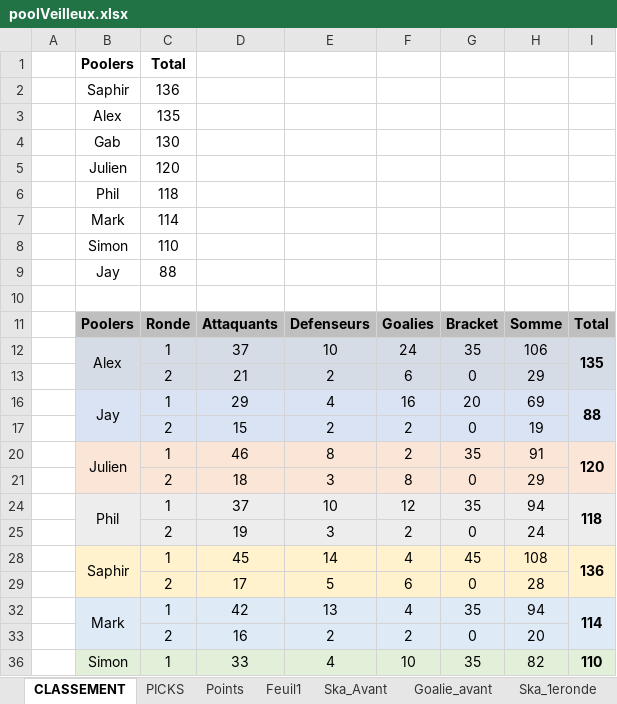
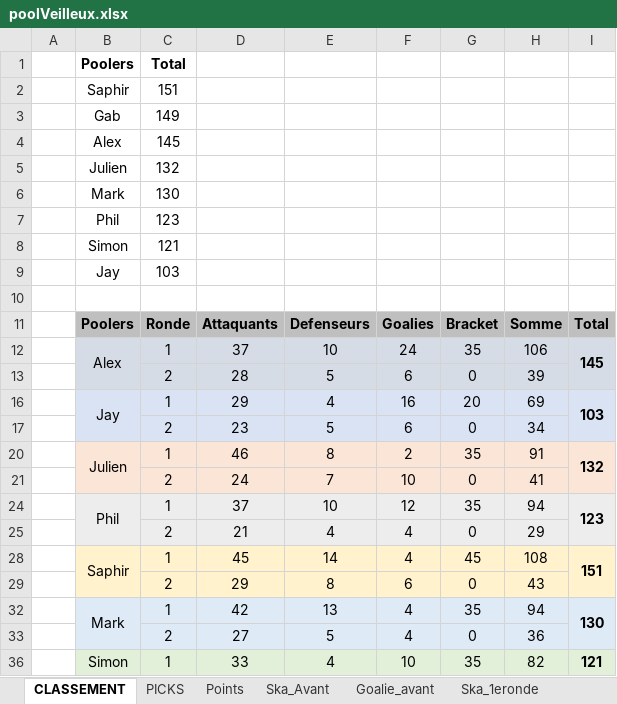
Before and after one commit to defoyalex/defoyalex.github.io, an Excel workbook: poolVeilleux.xlsx, sheet CLASSEMENT, drawn as a sheet; only a part is shown; values as stored, in another font and other column widths than the file's, no borders; removed rows and columns are numbered as before the commit, all else as after; the diff covers the shown part only; the diff names each change by its address in the sheet, - before the commit and + after, or states it on an @@ line.

```diff
--- a/poolVeilleux.xlsx (sheet CLASSEMENT)
+++ b/poolVeilleux.xlsx (sheet CLASSEMENT)
-sheet tab: Feuil1
-C2: 136
+C2: 151
-row 3:  | Alex | 135
+row 3:  | Gab | 149
+row 4:  | Alex | 145
+row 5:  | Julien | 132
-B6: Gab
+B6: Mark
-row 5:  | Julien | 120
-C7: 118
+C7: 123
-row 7:  | Mark | 114
-C8: 110
+C8: 121
-C9: 88
+C9: 103
-I12: 135
+I12: 145
-D13: 21
+D13: 28
-E13: 2
+E13: 5
-H13: 29
+H13: 39
-I16: 88
+I16: 103
-row 17:  |  | 2 | 15 | 2 | 2 | 0 | 19
+row 17:  |  | 2 | 23 | 5 | 6 | 0 | 34
-I20: 120
+I20: 132
-row 21:  |  | 2 | 18 | 3 | 8 | 0 | 29
+row 21:  |  | 2 | 24 | 7 | 10 | 0 | 41
-I24: 118
+I24: 123
-row 25:  |  | 2 | 19 | 3 | 2 | 0 | 24
+row 25:  |  | 2 | 21 | 4 | 4 | 0 | 29
-I28: 136
+I28: 151
-D29: 17
+D29: 29
-E29: 5
+E29: 8
-H29: 28
+H29: 43
-I32: 114
+I32: 130
-row 33:  |  | 2 | 16 | 2 | 2 | 0 | 20
+row 33:  |  | 2 | 27 | 5 | 4 | 0 | 36
-I36: 110
+I36: 121
```
Also changed, not shown: 1 added row, 1 removed row and 4 edited cells elsewhere in this sheet, sheet Ska_2eronde, sheet Points, sheet Goalie_2eronde, sheet PICKS, formulas that keep their value, 3 other files.
